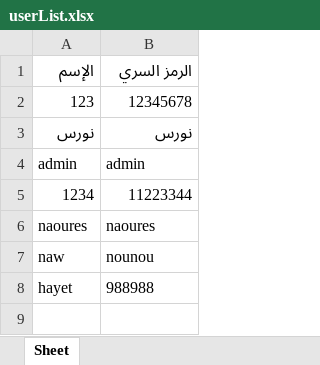
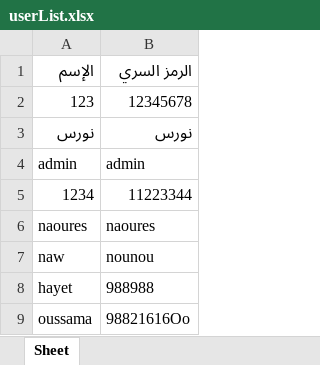
Before and after one commit to NaouresBzeouich/UTAP_tunisie_moknine, an Excel workbook: ApplicationCode/userList.xlsx, sheet Sheet, drawn as a sheet; values as stored, in another font and other column widths than the file's, no borders; the diff names each change by its address in the sheet, - before the commit and + after, or states it on an @@ line.

```diff
--- a/ApplicationCode/userList.xlsx (sheet Sheet)
+++ b/ApplicationCode/userList.xlsx (sheet Sheet)
+row 9: oussama | 98821616Oo
```
Also changed, not shown: ApplicationCode/subscriberlist.xlsx, 3 other files.
